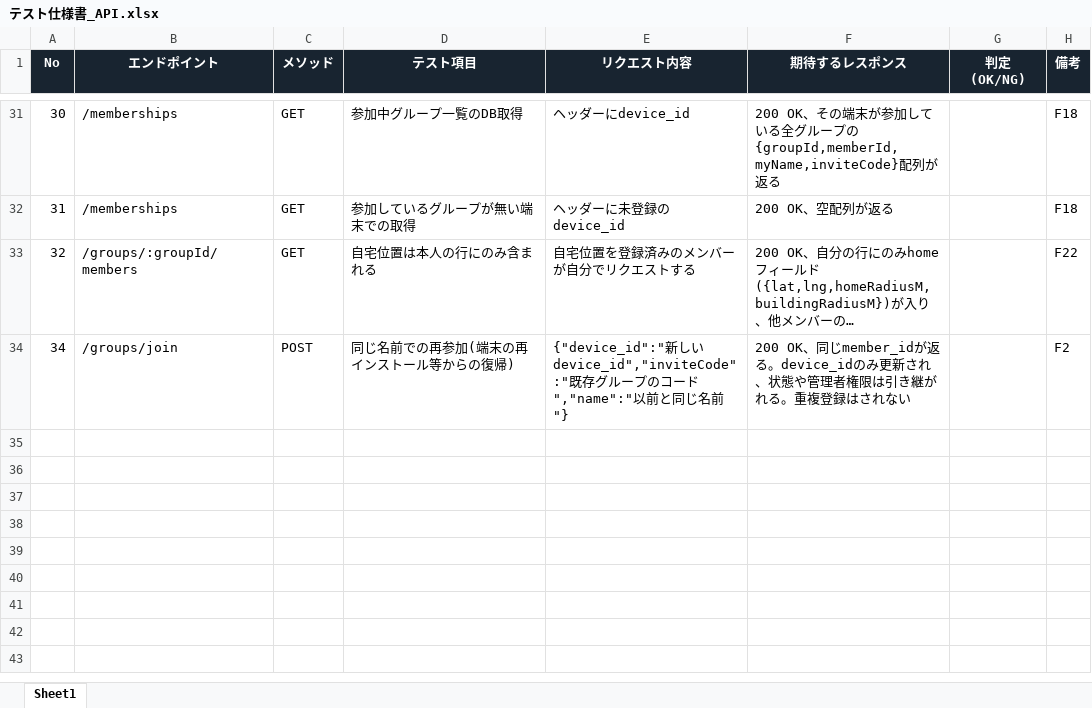
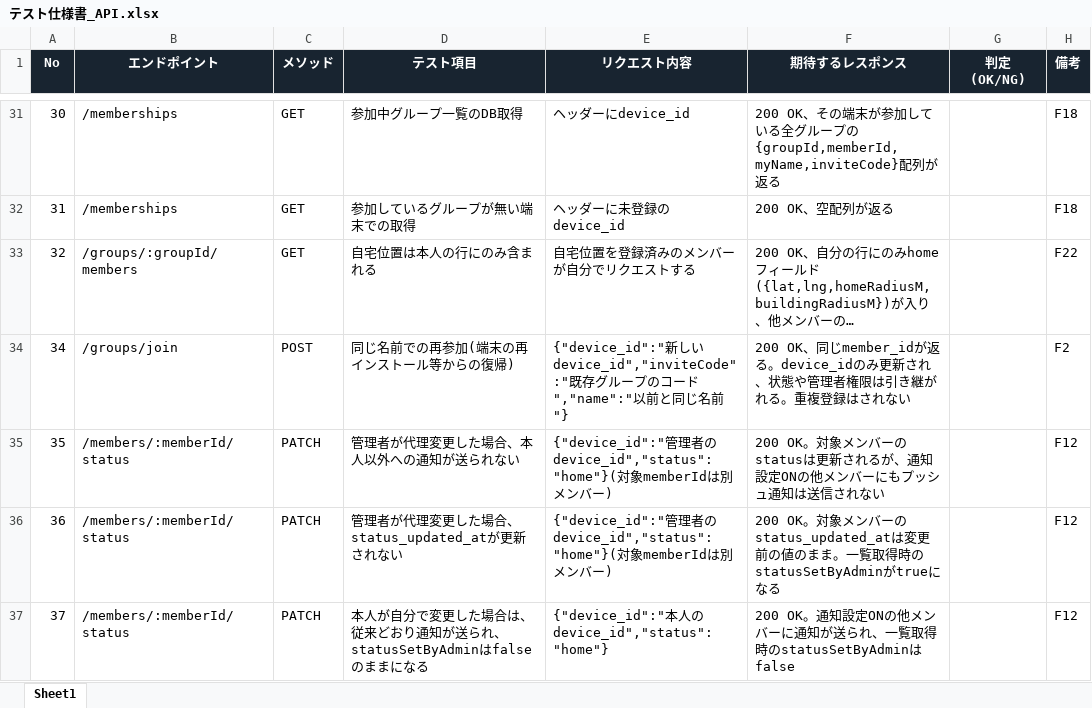
Before and after one commit to hosawa-td/tadaimap, an Excel workbook: 設計書/テスト仕様書_API.xlsx, sheet Sheet1, drawn as a sheet; only a part is shown, gaps mark what is left out; long unchanged cells end in …; values as stored, in another font and other column widths than the file's, no borders; the diff names each change by its address in the sheet, - before the commit and + after, or states it on an @@ line.

```diff
--- a/設計書/テスト仕様書_API.xlsx (sheet Sheet1)
+++ b/設計書/テスト仕様書_API.xlsx (sheet Sheet1)
+row 35: 35 | /members/:memberId/status | PATCH | 管理者が代理変更した場合、本人以外への通知が送られない | {"device_id":"管理者のdevice_id","status":"home"}(対象memberIdは別メンバー) | 200 OK。対象メンバーのstatusは更新されるが、通知設定ONの他メンバーにもプッシュ通知は送信されない |  | F12
+row 36: 36 | /members/:memberId/status | PATCH | 管理者が代理変更した場合、status_updated_atが更新されない | {"device_id":"管理者のdevice_id","status":"home"}(対象memberIdは別メンバー) | 200 OK。対象メンバーのstatus_updated_atは変更前の値のまま。一覧取得時のstatusSetByAdminがtrueになる |  | F12
+row 37: 37 | /members/:memberId/status | PATCH | 本人が自分で変更した場合は、従来どおり通知が送られ、statusSetByAdminはfalseのままになる | {"device_id":"本人のdevice_id","status":"home"} | 200 OK。通知設定ONの他メンバーに通知が送られ、一覧取得時のstatusSetByAdminはfalse |  | F12
```
Also changed, not shown: 設計書/テスト仕様書_UI.xlsx, 13 other files.
